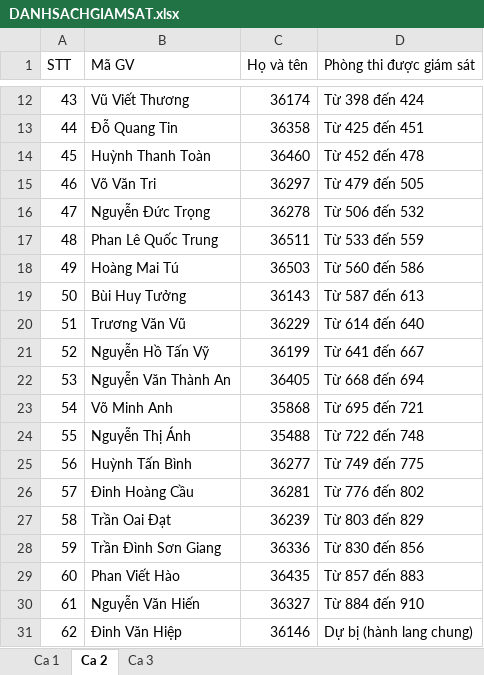
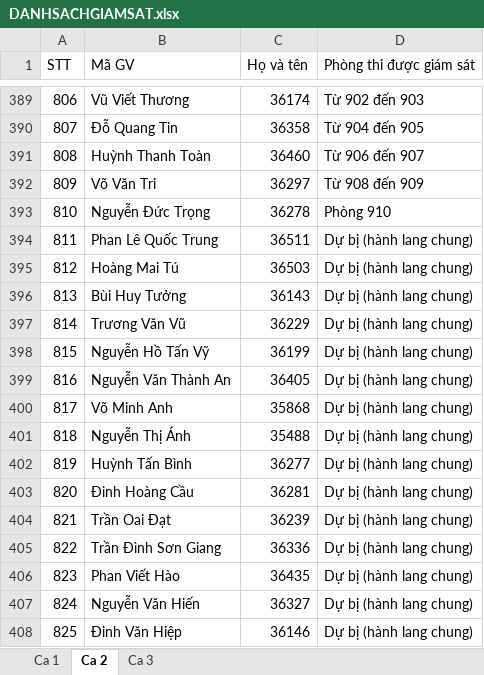
Before and after one commit to nhuquynhdayyy/exam-assignment, an Excel workbook: DANHSACHGIAMSAT.xlsx, sheet Ca 2, drawn as a sheet; only a part is shown, gaps mark what is left out; values as stored, in another font and other column widths than the file's, no cell formats; addresses are those after the commit; the diff covers the shown part only; the diff names each change by its address in the sheet, - before the commit and + after, or states it on an @@ line.

```diff
--- a/DANHSACHGIAMSAT.xlsx (sheet Ca 2)
+++ b/DANHSACHGIAMSAT.xlsx (sheet Ca 2)
@@ column A (STT) renumbered from row 378 down @@
-D389 (Phòng thi được giám sát): Từ 398 đến 424
+D389 (Phòng thi được giám sát): Từ 902 đến 903
-D390 (Phòng thi được giám sát): Từ 425 đến 451
+D390 (Phòng thi được giám sát): Từ 904 đến 905
-D391 (Phòng thi được giám sát): Từ 452 đến 478
+D391 (Phòng thi được giám sát): Từ 906 đến 907
-D392 (Phòng thi được giám sát): Từ 479 đến 505
+D392 (Phòng thi được giám sát): Từ 908 đến 909
-D393 (Phòng thi được giám sát): Từ 506 đến 532
+D393 (Phòng thi được giám sát): Phòng 910
-D394 (Phòng thi được giám sát): Từ 533 đến 559
+D394 (Phòng thi được giám sát): Dự bị (hành lang chung)
-D395 (Phòng thi được giám sát): Từ 560 đến 586
+D395 (Phòng thi được giám sát): Dự bị (hành lang chung)
-D396 (Phòng thi được giám sát): Từ 587 đến 613
+D396 (Phòng thi được giám sát): Dự bị (hành lang chung)
-D397 (Phòng thi được giám sát): Từ 614 đến 640
+D397 (Phòng thi được giám sát): Dự bị (hành lang chung)
-D398 (Phòng thi được giám sát): Từ 641 đến 667
+D398 (Phòng thi được giám sát): Dự bị (hành lang chung)
-D399 (Phòng thi được giám sát): Từ 668 đến 694
+D399 (Phòng thi được giám sát): Dự bị (hành lang chung)
-D400 (Phòng thi được giám sát): Từ 695 đến 721
+D400 (Phòng thi được giám sát): Dự bị (hành lang chung)
-D401 (Phòng thi được giám sát): Từ 722 đến 748
+D401 (Phòng thi được giám sát): Dự bị (hành lang chung)
-D402 (Phòng thi được giám sát): Từ 749 đến 775
+D402 (Phòng thi được giám sát): Dự bị (hành lang chung)
-D403 (Phòng thi được giám sát): Từ 776 đến 802
+D403 (Phòng thi được giám sát): Dự bị (hành lang chung)
-D404 (Phòng thi được giám sát): Từ 803 đến 829
+D404 (Phòng thi được giám sát): Dự bị (hành lang chung)
-D405 (Phòng thi được giám sát): Từ 830 đến 856
+D405 (Phòng thi được giám sát): Dự bị (hành lang chung)
-D406 (Phòng thi được giám sát): Từ 857 đến 883
+D406 (Phòng thi được giám sát): Dự bị (hành lang chung)
-D407 (Phòng thi được giám sát): Từ 884 đến 910
+D407 (Phòng thi được giám sát): Dự bị (hành lang chung)
```
Also changed, not shown: 377 added rows and 10 edited cells elsewhere in this sheet, sheet Ca 1, sheet Ca 3, cell formats, DANHSACHPHANCONG.xlsx, server_data/DANHSACHGIAMSAT.xlsx, 18 other files.
